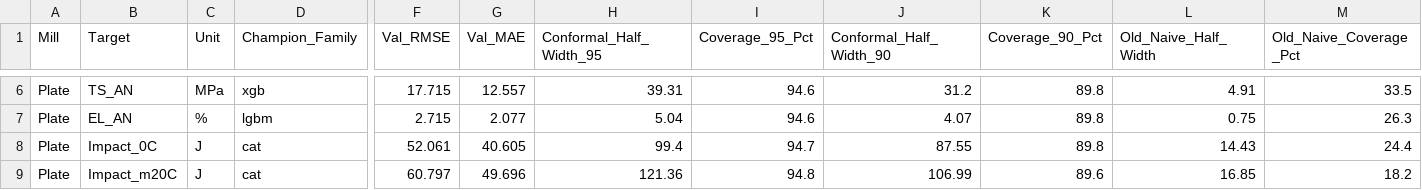
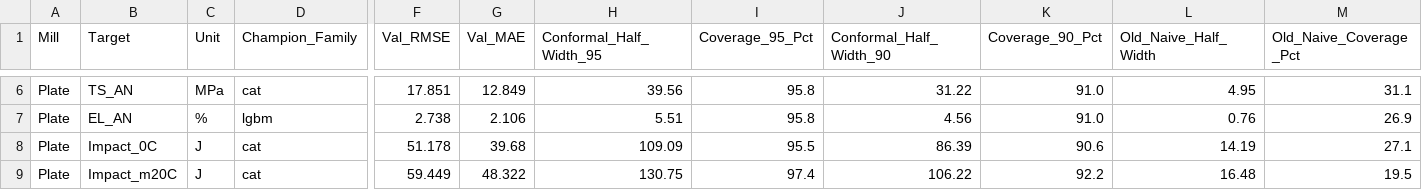
Before and after one commit to daniswaramp/hot-rolling-mechanical-models, a CSV file: Plate/reports/conformal_intervals.csv, drawn as a sheet; only a part is shown, gaps mark what is left out; the diff covers the shown part only; the diff names each change by its address in the sheet, - before the commit and + after, or states it on an @@ line.

```diff
--- a/Plate/reports/conformal_intervals.csv
+++ b/Plate/reports/conformal_intervals.csv
-D6 (Champion_Family): xgb
+D6 (Champion_Family): cat
-F6 (Val_RMSE): 17.715
+F6 (Val_RMSE): 17.851
-G6 (Val_MAE): 12.557
+G6 (Val_MAE): 12.849
-H6 (Conformal_Half_Width_95): 39.31
+H6 (Conformal_Half_Width_95): 39.56
-I6:I7 (Coverage_95_Pct): 94.6
+I6:I7 (Coverage_95_Pct): 95.8
-J6 (Conformal_Half_Width_90): 31.2
+J6 (Conformal_Half_Width_90): 31.22
-K6:K7 (Coverage_90_Pct): 89.8
+K6:K7 (Coverage_90_Pct): 91.0
-L6 (Old_Naive_Half_Width): 4.91
+L6 (Old_Naive_Half_Width): 4.95
-M6 (Old_Naive_Coverage_Pct): 33.5
+M6 (Old_Naive_Coverage_Pct): 31.1
-F7 (Val_RMSE): 2.715
+F7 (Val_RMSE): 2.738
-G7 (Val_MAE): 2.077
+G7 (Val_MAE): 2.106
-H7 (Conformal_Half_Width_95): 5.04
+H7 (Conformal_Half_Width_95): 5.51
-J7 (Conformal_Half_Width_90): 4.07
+J7 (Conformal_Half_Width_90): 4.56
-L7 (Old_Naive_Half_Width): 0.75
+L7 (Old_Naive_Half_Width): 0.76
-M7 (Old_Naive_Coverage_Pct): 26.3
+M7 (Old_Naive_Coverage_Pct): 26.9
-F8 (Val_RMSE): 52.061
+F8 (Val_RMSE): 51.178
-G8 (Val_MAE): 40.605
+G8 (Val_MAE): 39.68
-H8 (Conformal_Half_Width_95): 99.4
+H8 (Conformal_Half_Width_95): 109.09
-I8 (Coverage_95_Pct): 94.7
+I8 (Coverage_95_Pct): 95.5
-J8 (Conformal_Half_Width_90): 87.55
+J8 (Conformal_Half_Width_90): 86.39
-K8 (Coverage_90_Pct): 89.8
+K8 (Coverage_90_Pct): 90.6
-L8 (Old_Naive_Half_Width): 14.43
+L8 (Old_Naive_Half_Width): 14.19
-M8 (Old_Naive_Coverage_Pct): 24.4
+M8 (Old_Naive_Coverage_Pct): 27.1
-F9 (Val_RMSE): 60.797
+F9 (Val_RMSE): 59.449
-G9 (Val_MAE): 49.696
+G9 (Val_MAE): 48.322
-H9 (Conformal_Half_Width_95): 121.36
+H9 (Conformal_Half_Width_95): 130.75
-I9 (Coverage_95_Pct): 94.8
+I9 (Coverage_95_Pct): 97.4
-J9 (Conformal_Half_Width_90): 106.99
+J9 (Conformal_Half_Width_90): 106.22
-K9 (Coverage_90_Pct): 89.6
+K9 (Coverage_90_Pct): 92.2
-L9 (Old_Naive_Half_Width): 16.85
+L9 (Old_Naive_Half_Width): 16.48
-M9 (Old_Naive_Coverage_Pct): 18.2
+M9 (Old_Naive_Coverage_Pct): 19.5
```
Also changed, not shown: 42 edited cells elsewhere in this file, 45 other files.
